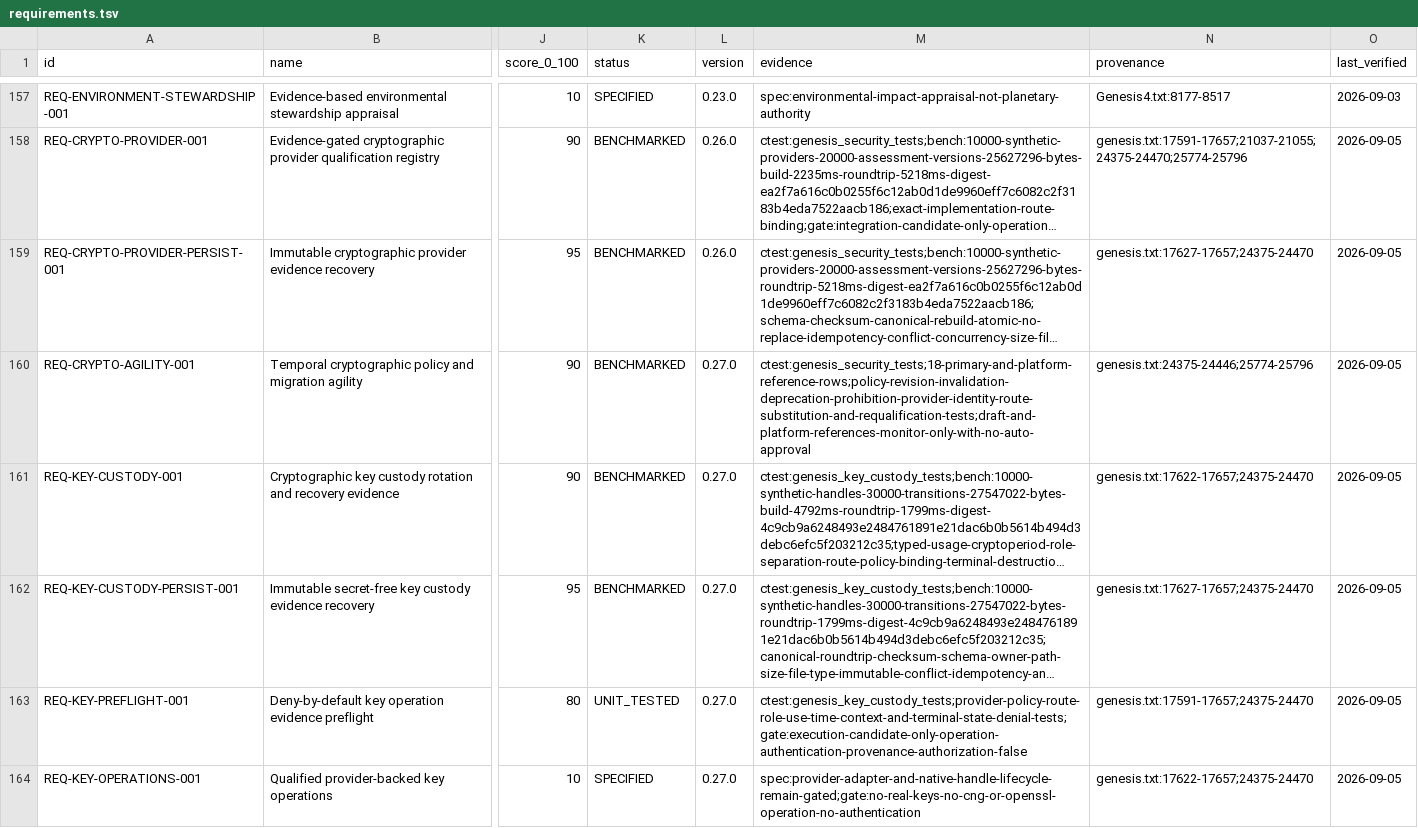
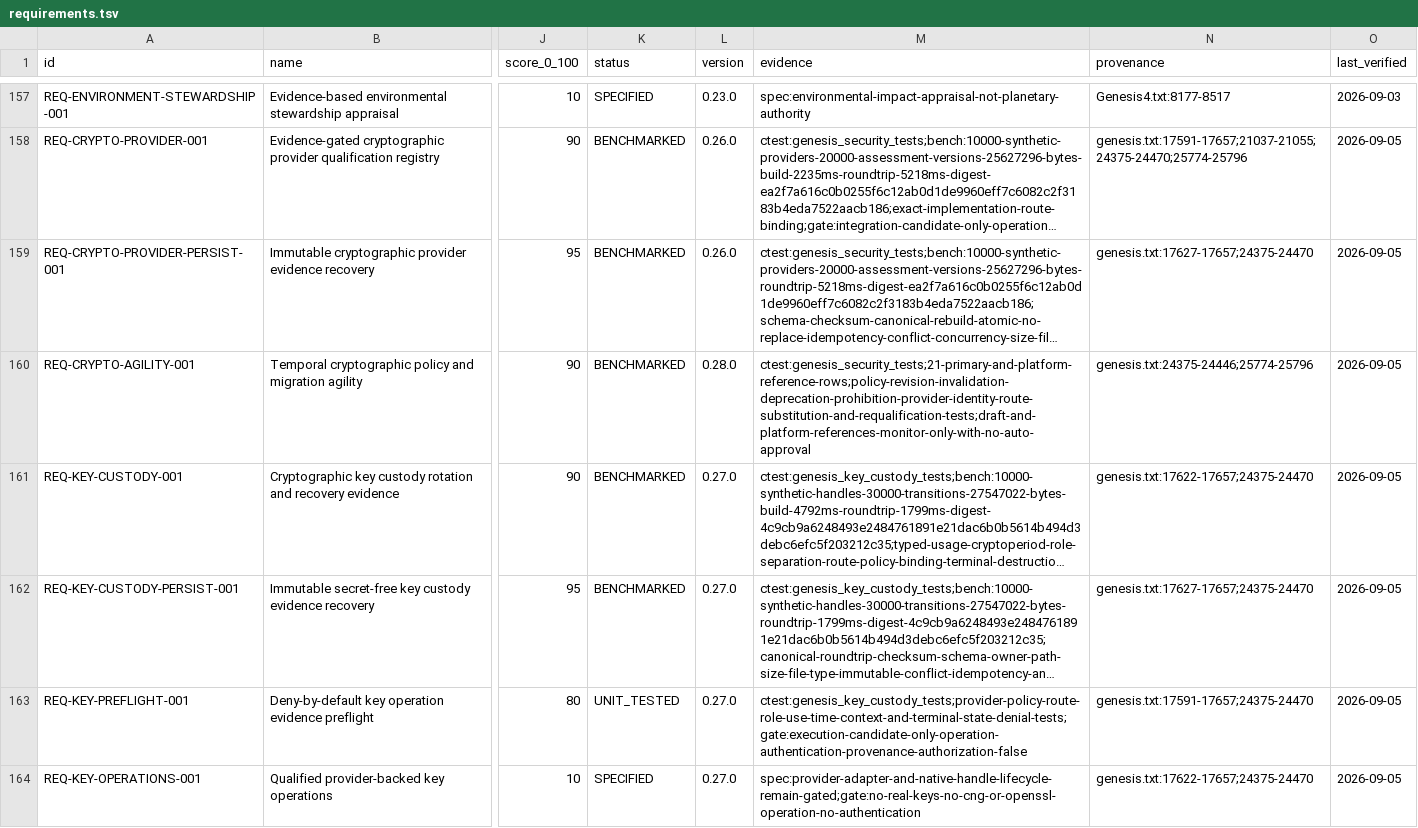
Before and after one commit to jayprophit/Genesis, a TSV file: registry/requirements.tsv, drawn as a sheet; only a part is shown, gaps mark what is left out; long unchanged cells end in …; the diff covers the shown part only; the diff names each change by its address in the sheet, - before the commit and + after, or states it on an @@ line.

Commit message:
Observe registered Windows crypto providers

```diff
--- a/registry/requirements.tsv
+++ b/registry/requirements.tsv
-L160 (version): 0.27.0
+L160 (version): 0.28.0
-M160 (evidence): ctest:genesis_security_tests;18-primary-and-platform-reference-rows;policy-revision-invalidation-deprecation-prohibition-provider-identity-route-substitution-and-requalification-tests;draft-and-platform-references-monitor-only-with-no-auto-approval
+M160 (evidence): ctest:genesis_security_tests;21-primary-and-platform-reference-rows;policy-revision-invalidation-deprecation-prohibition-provider-identity-route-substitution-and-requalification-tests;draft-and-platform-references-monitor-only-with-no-auto-approval
```
Also changed, not shown: 1 added row elsewhere in this file, registry/completion_components.tsv, registry/completion_report.tsv, 17 other files.
